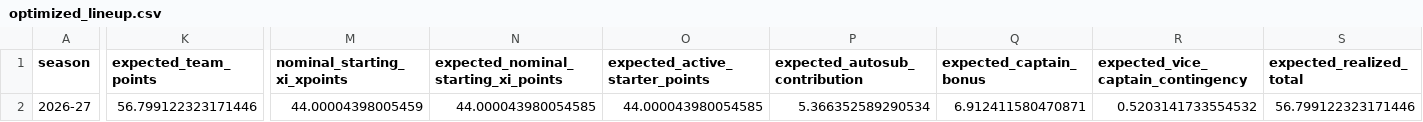
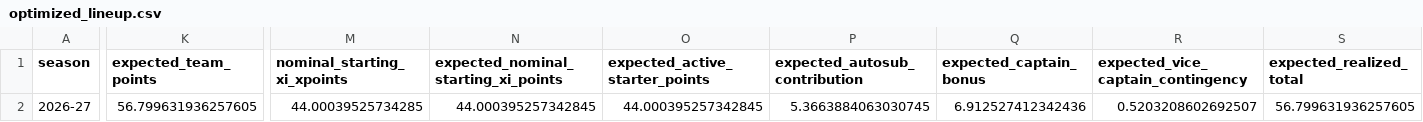
Before and after one commit to daniel-mehta/fpl-forecast, a CSV file: data/optimized_lineup.csv, drawn as a sheet; only a part is shown, gaps mark what is left out; the diff covers the shown part only; the diff names each change by its address in the sheet, - before the commit and + after, or states it on an @@ line.

```diff
--- a/data/optimized_lineup.csv
+++ b/data/optimized_lineup.csv
-K2 (expected_team_points): 56.799122323171446
+K2 (expected_team_points): 56.799631936257605
-M2 (nominal_starting_xi_xpoints): 44.00004398005459
+M2 (nominal_starting_xi_xpoints): 44.00039525734285
-N2: 44.000043980054585
+N2: 44.000395257342845
-O2 (expected_active_starter_points): 44.000043980054585
+O2 (expected_active_starter_points): 44.000395257342845
-P2 (expected_autosub_contribution): 5.366352589290534
+P2 (expected_autosub_contribution): 5.3663884063030745
-Q2 (expected_captain_bonus): 6.912411580470871
+Q2 (expected_captain_bonus): 6.912527412342436
-R2: 0.5203141733554532
+R2: 0.5203208602692507
-S2 (expected_realized_total): 56.799122323171446
+S2 (expected_realized_total): 56.799631936257605
```
Also changed, not shown: 15 edited cells elsewhere in this file, data/model_comparison.csv, data/optimized_squad.csv, 5 other files.
